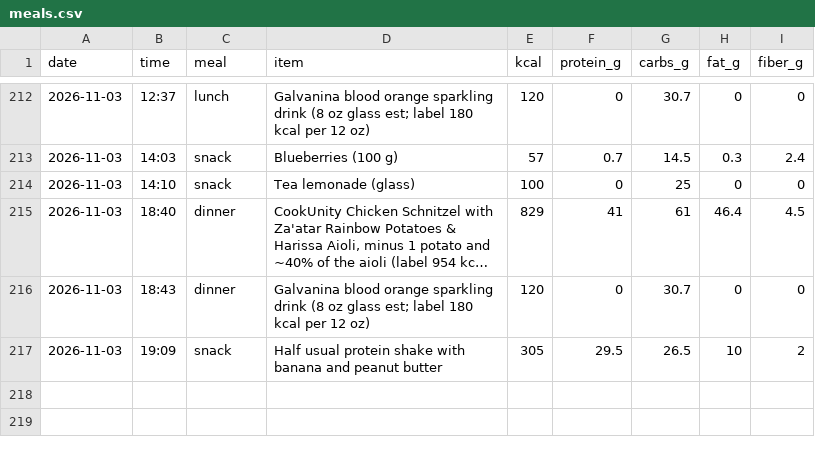
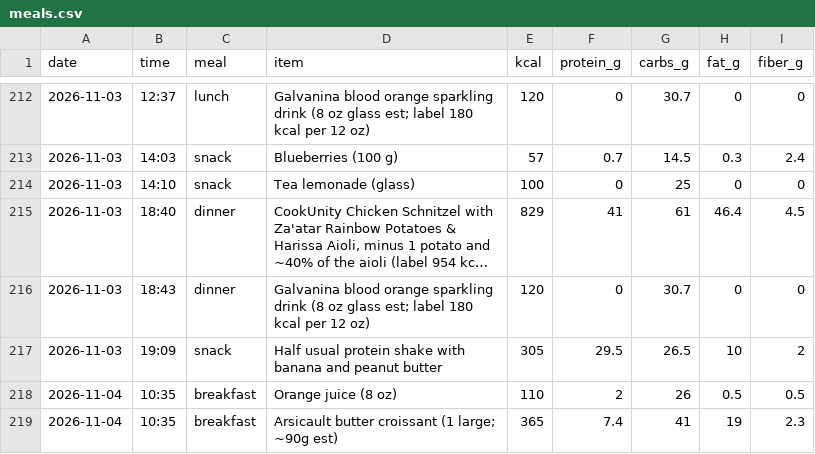
Before and after one commit to pondorasti/alexandru, a CSV file: apps/macro/content/meals.csv, drawn as a sheet; only a part is shown, gaps mark what is left out; long unchanged cells end in …; the diff names each change by its address in the sheet, - before the commit and + after, or states it on an @@ line.

```diff
--- a/apps/macro/content/meals.csv
+++ b/apps/macro/content/meals.csv
+row 218: 2026-11-04 | 10:35 | breakfast | Orange juice (8 oz) | 110 | 2 | 26 | 0.5 | 0.5
+row 219: 2026-11-04 | 10:35 | breakfast | Arsicault butter croissant (1 large; ~90g est) | 365 | 7.4 | 41 | 19 | 2.3
```
